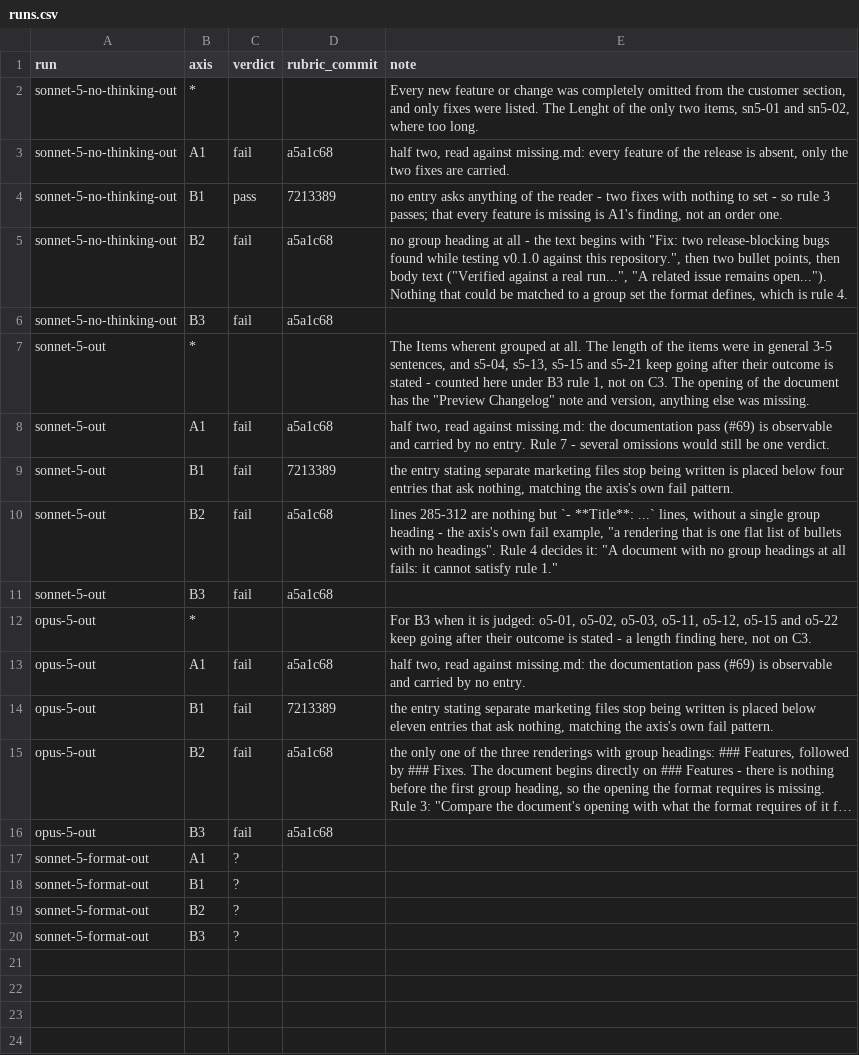
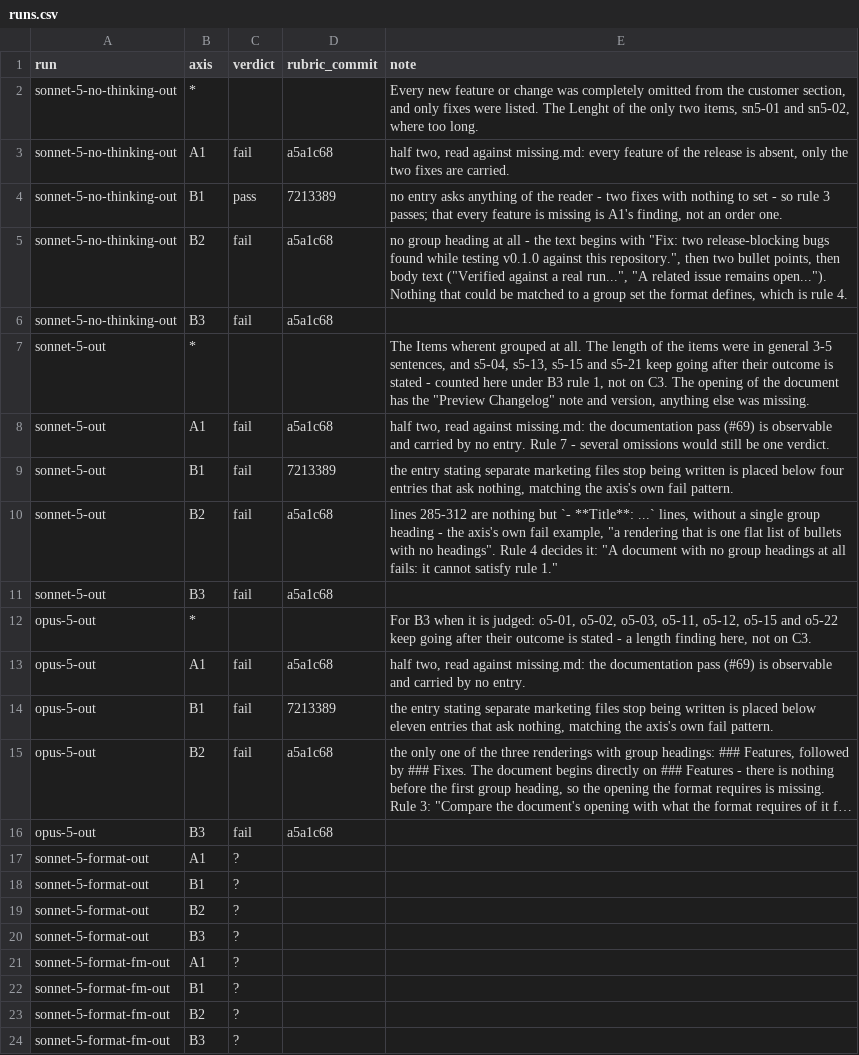
Before and after one commit to goldbarth/chartula-evals, a CSV file: labels/customer/runs.csv, drawn as a sheet; long unchanged cells end in …; the diff names each change by its address in the sheet, - before the commit and + after, or states it on an @@ line.

```diff
--- a/labels/customer/runs.csv
+++ b/labels/customer/runs.csv
+row 21: sonnet-5-format-fm-out | A1 | ?
+row 22: sonnet-5-format-fm-out | B1 | ?
+row 23: sonnet-5-format-fm-out | B2 | ?
+row 24: sonnet-5-format-fm-out | B3 | ?
```
Also changed, not shown: labels/customer/items.csv, 9 other files.
